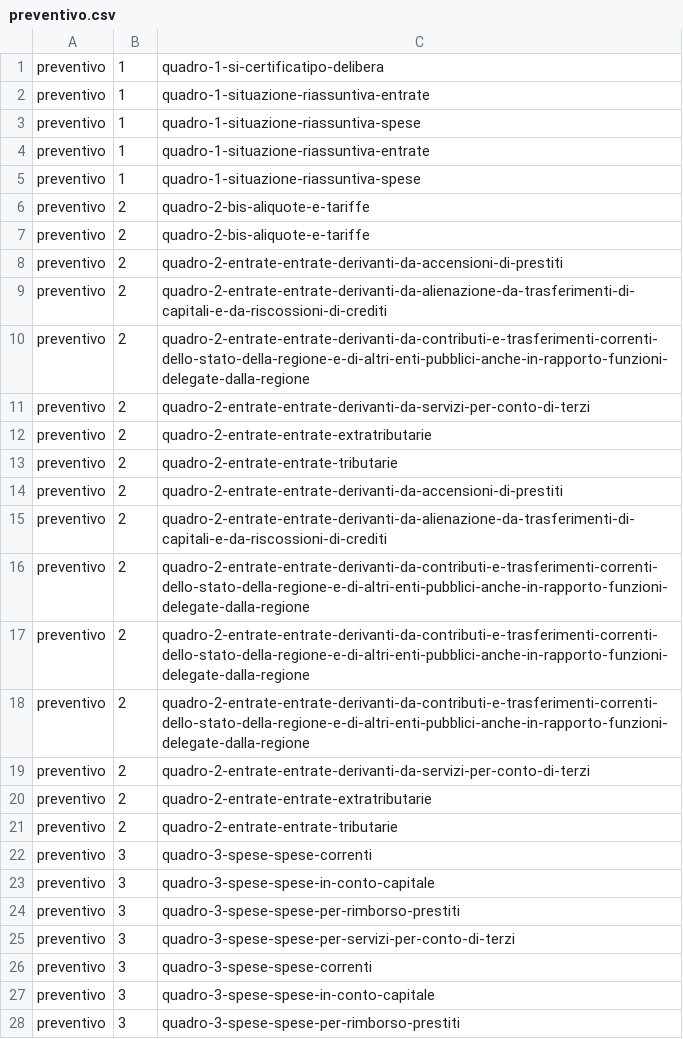
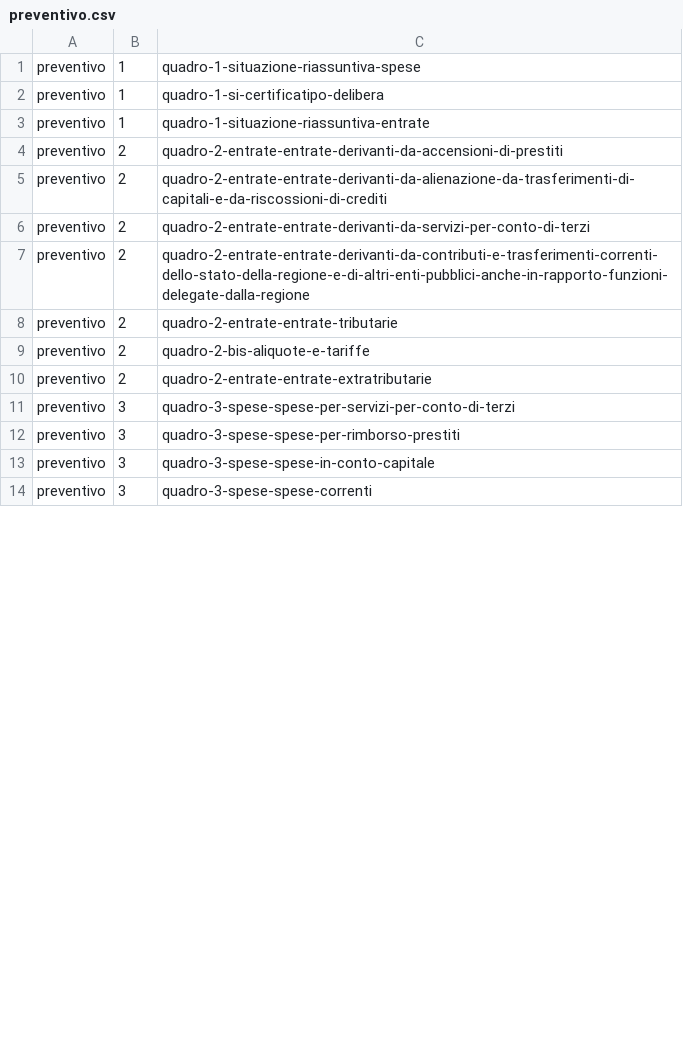
Before and after one commit to DeppSRL/open_bilanci, a CSV file: bilanci_project/data/reference_test/titoli_map/preventivo.csv, drawn as a sheet; only a part is shown; the diff covers the shown part only.

```diff
--- a/bilanci_project/data/reference_test/titoli_map/preventivo.csv
+++ b/bilanci_project/data/reference_test/titoli_map/preventivo.csv
@@ -0,0 +1 @@
+"preventivo";"1";"quadro-1-situazione-riassuntiva-spese"
@@ -3,5 +3,0 @@ preventivo;1;quadro-1-situazione-riassuntiva-entrate
-preventivo;1;quadro-1-situazione-riassuntiva-spese
-preventivo;1;quadro-1-situazione-riassuntiva-entrate
-preventivo;1;quadro-1-situazione-riassuntiva-spese
-preventivo;2;quadro-2-bis-aliquote-e-tariffe
-preventivo;2;quadro-2-bis-aliquote-e-tariffe
@@ -9,0 +6 @@ preventivo;2;quadro-2-entrate-entrate-derivanti-da-alienazione-da-trasferimenti-
+"preventivo";"2";"quadro-2-entrate-entrate-derivanti-da-servizi-per-conto-di-terzi"
@@ -11 +8,2 @@ preventivo;2;quadro-2-entrate-entrate-derivanti-da-contributi-e-trasferimenti-co
-preventivo;2;quadro-2-entrate-entrate-derivanti-da-servizi-per-conto-di-terzi
+"preventivo";"2";"quadro-2-entrate-entrate-tributarie"
+"preventivo";"2";"quadro-2-bis-aliquote-e-tariffe"
@@ -13,9 +11,3 @@ preventivo;2;quadro-2-entrate-entrate-extratributarie
-preventivo;2;quadro-2-entrate-entrate-tributarie
-preventivo;2;quadro-2-entrate-entrate-derivanti-da-accensioni-di-prestiti
-preventivo;2;quadro-2-entrate-entrate-derivanti-da-alienazione-da-trasferimenti-di-capitali-e-da-riscossioni-di-crediti
-preventivo;2;quadro-2-entrate-entrate-derivanti-da-contributi-e-trasferimenti-correnti-dello-stato-della-regione-e-di-altri-enti-pubblici-anche-in-rapporto-funzioni-delegate-dalla-regione
-preventivo;2;quadro-2-entrate-entrate-derivanti-da-contributi-e-trasferimenti-correnti-dello-stato-della-regione-e-di-altri-enti-pubblici-anche-in-rapporto-funzioni-delegate-dalla-regione
-preventivo;2;quadro-2-entrate-entrate-derivanti-da-contributi-e-trasferimenti-correnti-dello-stato-della-regione-e-di-altri-enti-pubblici-anche-in-rapporto-funzioni-delegate-dalla-regione
-preventivo;2;quadro-2-entrate-entrate-derivanti-da-servizi-per-conto-di-terzi
-preventivo;2;quadro-2-entrate-entrate-extratributarie
-preventivo;2;quadro-2-entrate-entrate-tributarie
+"preventivo";"3";"quadro-3-spese-spese-per-servizi-per-conto-di-terzi"
+"preventivo";"3";"quadro-3-spese-spese-per-rimborso-prestiti"
+"preventivo";"3";"quadro-3-spese-spese-in-conto-capitale"
@@ -23,6 +14,0 @@ preventivo;3;quadro-3-spese-spese-correnti
-preventivo;3;quadro-3-spese-spese-in-conto-capitale
-preventivo;3;quadro-3-spese-spese-per-rimborso-prestiti
-preventivo;3;quadro-3-spese-spese-per-servizi-per-conto-di-terzi
-preventivo;3;quadro-3-spese-spese-correnti
-preventivo;3;quadro-3-spese-spese-in-conto-capitale
-preventivo;3;quadro-3-spese-spese-per-rimborso-prestiti
```
Also changed, not shown: 11 removed rows and 26 moved rows elsewhere in this file, bilanci_project/data/reference_test/titoli_map/consuntivo.csv, bilanci_project/data/reference_test/voci_map/preventivo.csv, 2 other files.
